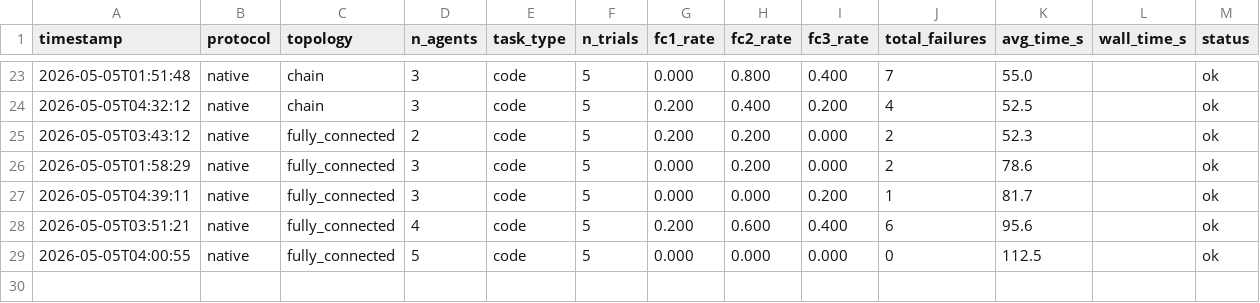
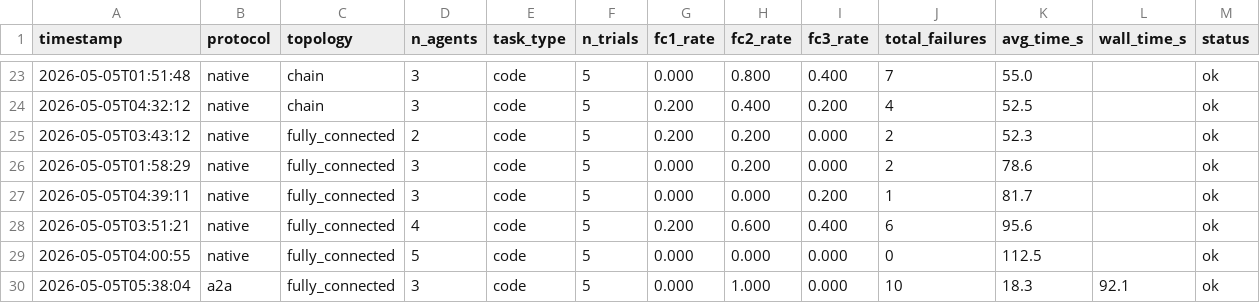
Before and after one commit to ds9-code/protocol-topology-mast, a TSV file: results.tsv, drawn as a sheet; only a part is shown, gaps mark what is left out; the diff names each change by its address in the sheet, - before the commit and + after, or states it on an @@ line.

```diff
--- a/results.tsv
+++ b/results.tsv
+row 30: 2026-05-05T05:38:04 | a2a | fully_connected | 3 | code | 5 | 0.000 | 1.000 | 0.000 | 10 | 18.3 | 92.1 | ok
```
Also changed, not shown: 4 other files.
